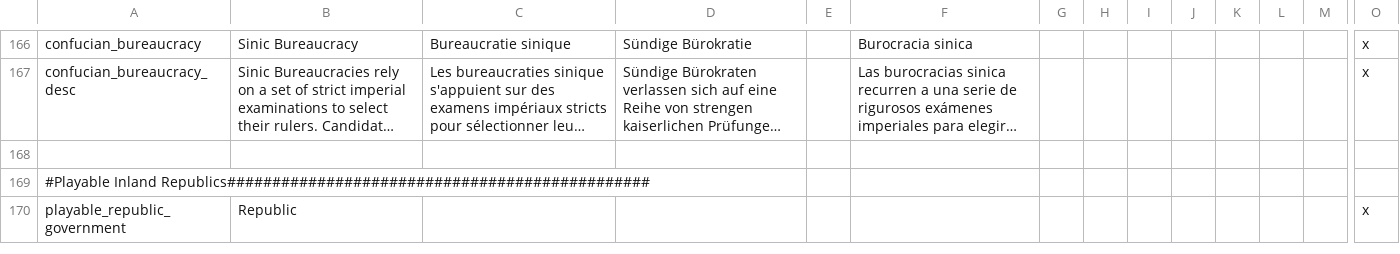
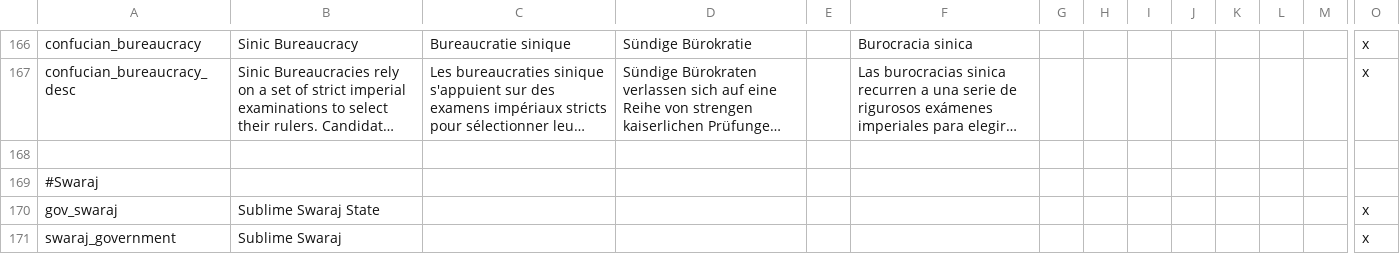
Before and after one commit to klorpa/After-The-End-Eurasia, a CSV file: ATE_Eurasia/localisation/00_government.csv, drawn as a sheet; only a part is shown, gaps mark what is left out; the shorter side is filled out with more unchanged rows; long unchanged cells end in …; rows hold the shown columns only; the diff covers the shown part only; the diff names each change by its address in the sheet, - before the commit and + after, or states it on an @@ line.

Commit message:
Swaraj Skeleton Implemented

```diff
--- a/ATE_Eurasia/localisation/00_government.csv
+++ b/ATE_Eurasia/localisation/00_government.csv
+row 169: #Swaraj
+row 170: gov_swaraj | Sublime Swaraj State |  |  |  |  |  |  |  |  |  |  |  | x
+row 171: swaraj_government | Sublime Swaraj |  |  |  |  |  |  |  |  |  |  |  | x
```
Also changed, not shown: 2 added rows elsewhere in this file, 5 other files.
